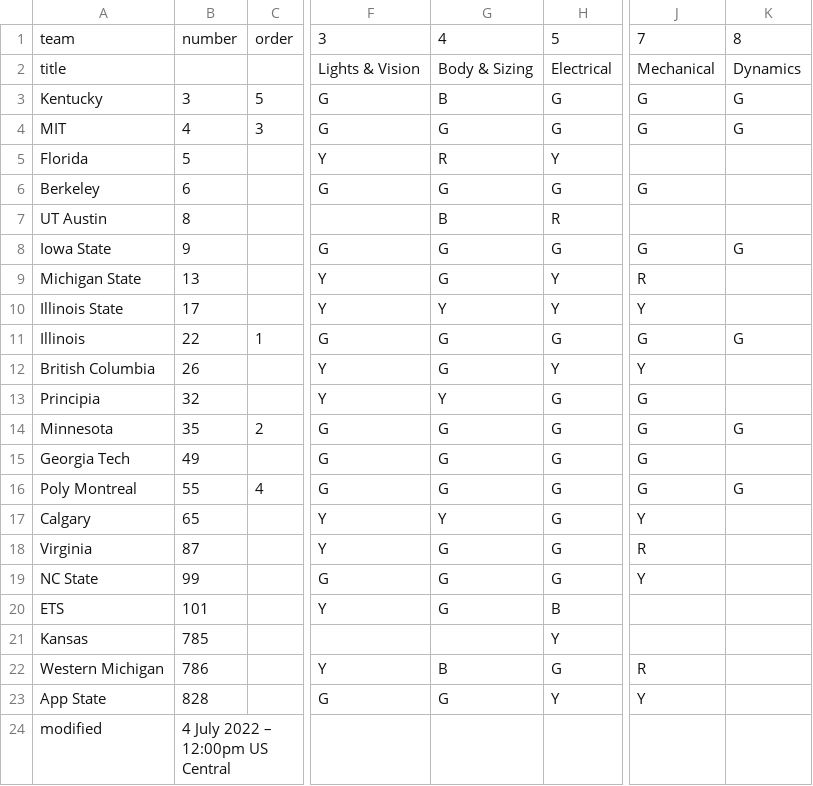
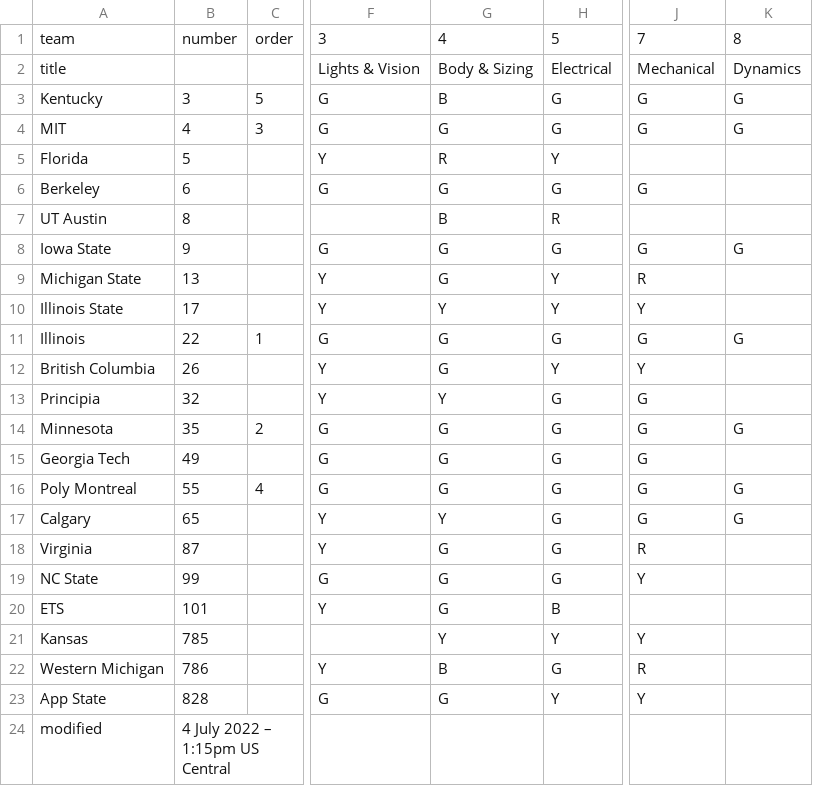
Before and after one commit to jtmullen/asc-fsgp-2022-results, a CSV file: _data/scrutineering.csv, drawn as a sheet; only a part is shown, gaps mark what is left out; the diff names each change by its address in the sheet, - before the commit and + after, or states it on an @@ line.

Commit message:
update 1:15 status and corrections

```diff
--- a/_data/scrutineering.csv
+++ b/_data/scrutineering.csv
-J17: Y
+J17: G
-K17: (empty)
+K17: G
-G21: (empty)
+G21: Y
-J21: (empty)
+J21: Y
-B24: 4 July 2022 – 12:00pm US Central
+B24: 4 July 2022 – 1:15pm US Central
```
